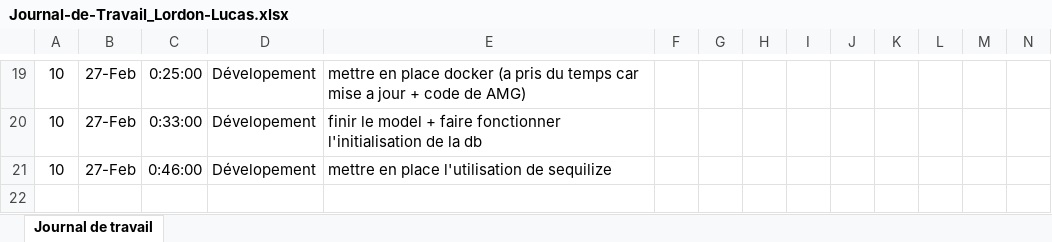
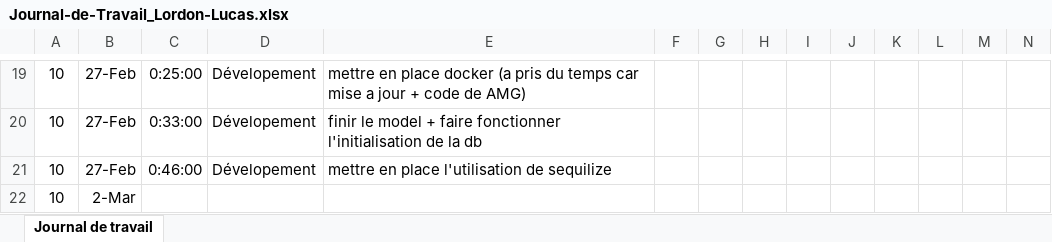
Before and after one commit to LucasLordon/P_WEB295, an Excel workbook: Doc/WIP/Journal-de-Travail_Lordon-Lucas.xlsx, sheet Journal de travail, drawn as a sheet; only a part is shown, gaps mark what is left out; values as stored, in another font and other column widths than the file's, no borders; conditional formats and table styles not drawn; the diff names each change by its address in the sheet, - before the commit and + after, or states it on an @@ line.

Commit message:
Update Journal-de-Travail_Lordon-Lucas.xlsx

```diff
--- a/Doc/WIP/Journal-de-Travail_Lordon-Lucas.xlsx (sheet Journal de travail)
+++ b/Doc/WIP/Journal-de-Travail_Lordon-Lucas.xlsx (sheet Journal de travail)
+row 22: 10 | 2-Mar
```
